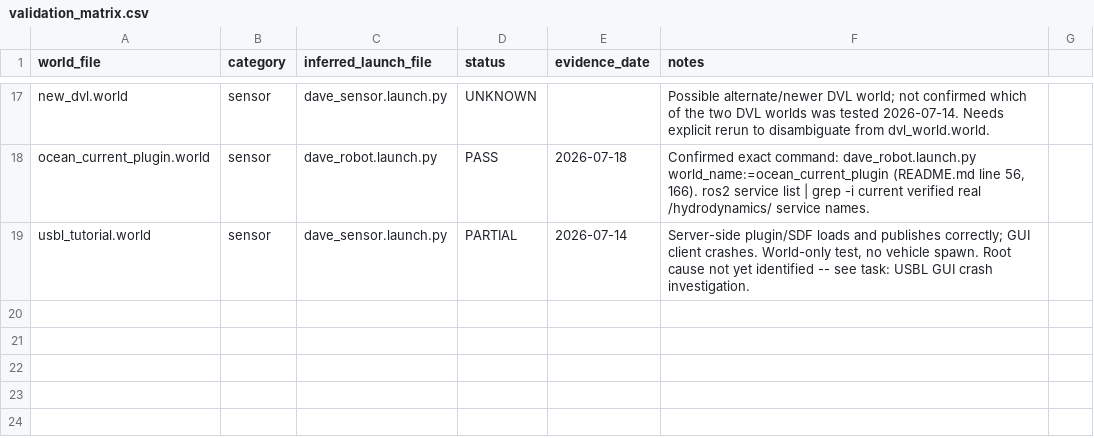
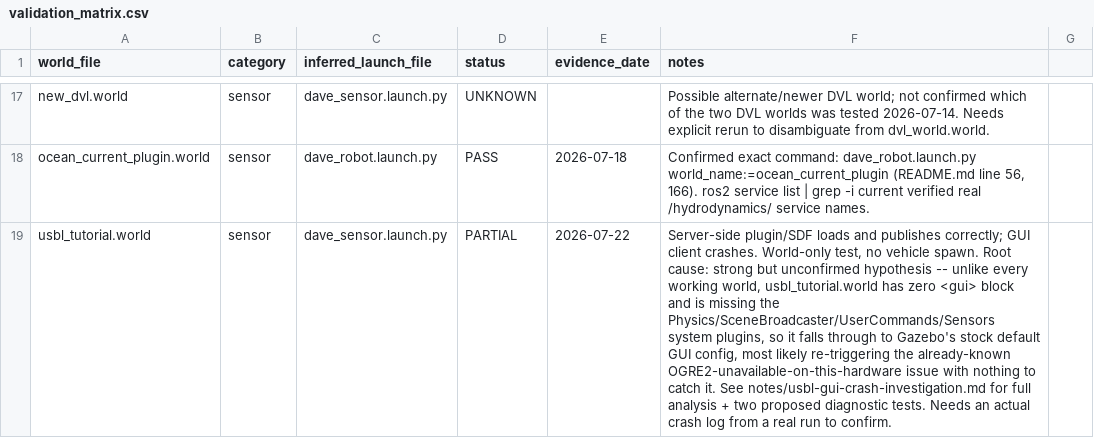
Before and after one commit to IOES-Lab/ROS2_Lyrical_MacOS_Native_AppleSilicon, a CSV file: notes/validation_matrix.csv, drawn as a sheet; only a part is shown, gaps mark what is left out; the diff names each change by its address in the sheet, - before the commit and + after, or states it on an @@ line.

Commit message:
USBL GUI crash: source-level root-cause investigation (hypothesis, needs real-run confirmation)

```diff
--- a/notes/validation_matrix.csv
+++ b/notes/validation_matrix.csv
-E19 (evidence_date): 2026-07-14
+E19 (evidence_date): 2026-07-22
-F19 (notes): …spawn. Root cause not yet identified -- see task: USBL GUI crash investigation.
+F19 (notes): …spawn. Root cause: strong but unconfirmed hypothesis -- unlike every working world, usbl_tutorial.world has zero <gui> block and is missing the Physics/SceneBroadcaster/UserCommands/Sensors system plugins, so it falls through to Gazebo's stock default GUI config, most likely re-triggering the already-known OGRE2-unavailable-on-this-hardware issue with nothing to catch it. See notes/usbl-gui-crash-investigation.md for full analysis + two proposed diagnostic tests. Needs an actual crash log from a real run to confirm.
```
Also changed, not shown: 2 other files.
